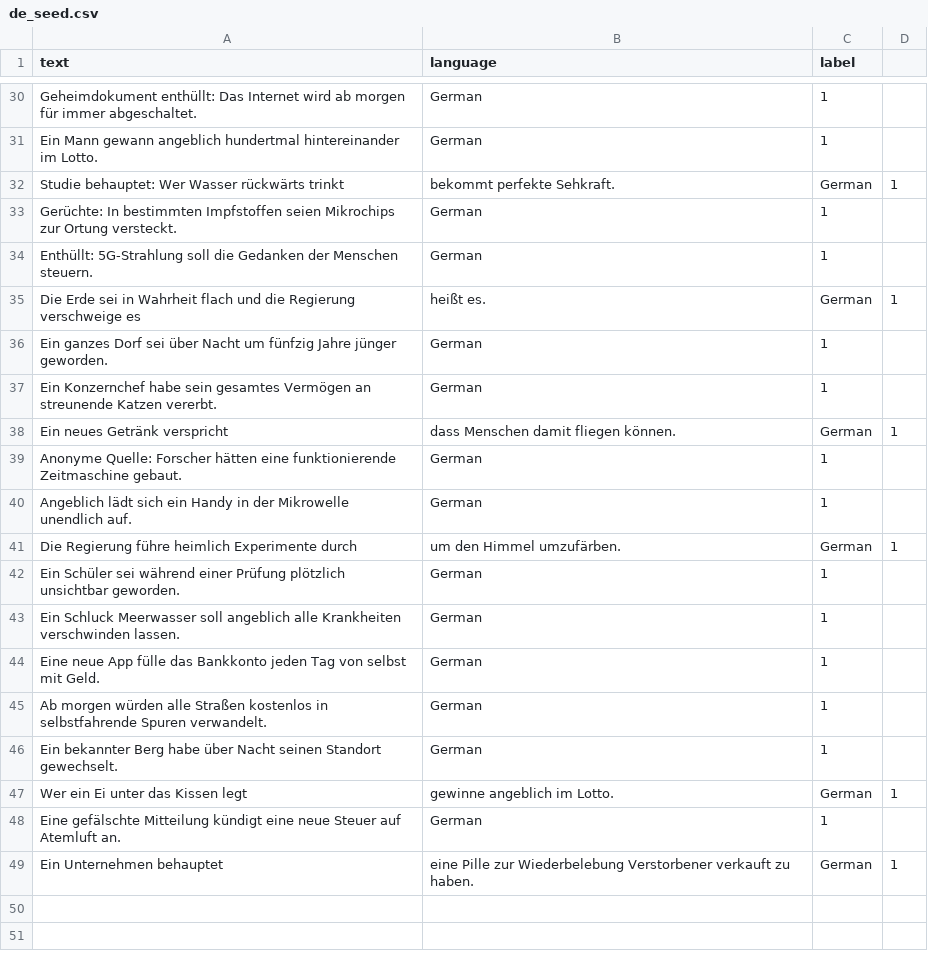
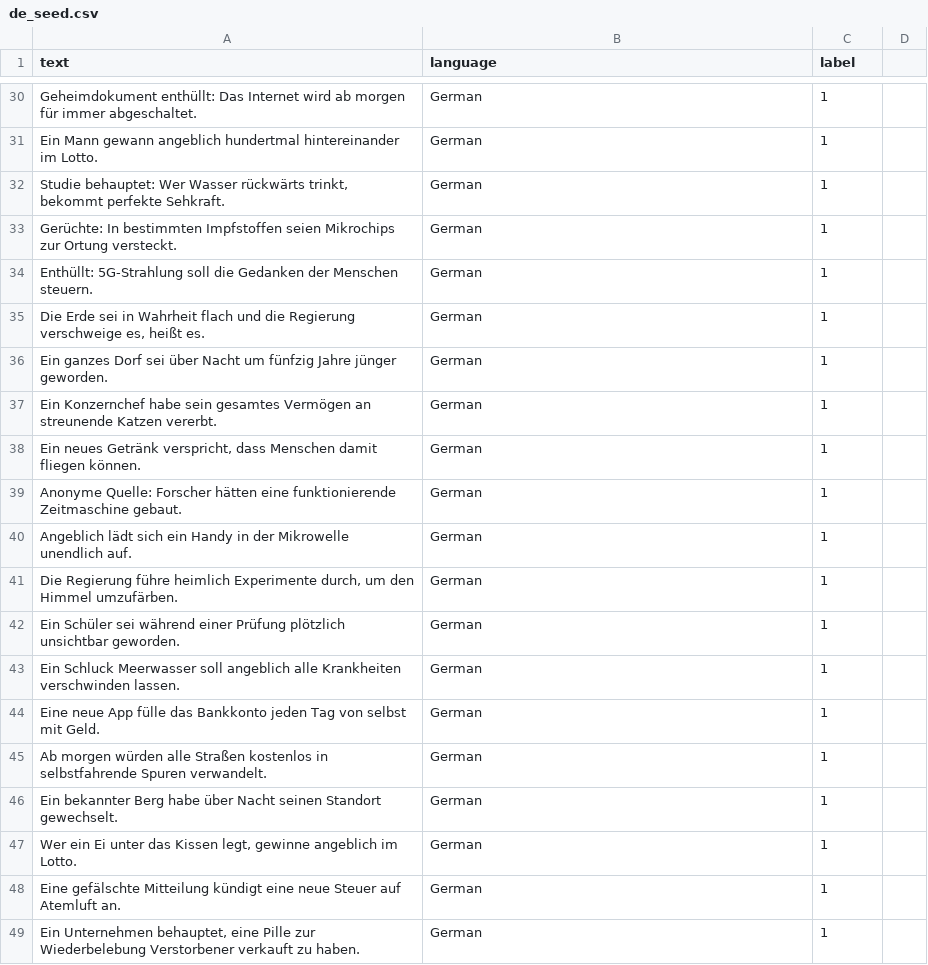
Before and after one commit to ammarali-ai/Fake-News-Detection, a CSV file: data/seed/de_seed.csv, drawn as a sheet; only a part is shown, gaps mark what is left out; removed rows and columns are numbered as before the commit, all else as after; the diff names each change by its address in the sheet, - before the commit and + after, or states it on an @@ line.

```diff
--- a/data/seed/de_seed.csv
+++ b/data/seed/de_seed.csv
-row 32: Studie behauptet: Wer Wasser rückwärts trinkt | bekommt perfekte Sehkraft. | German | 1
+row 32: Studie behauptet: Wer Wasser rückwärts trinkt, bekommt perfekte Sehkraft. | German | 1
-row 35: Die Erde sei in Wahrheit flach und die Regierung verschweige es | heißt es. | German | 1
+row 35: Die Erde sei in Wahrheit flach und die Regierung verschweige es, heißt es. | German | 1
-row 38: Ein neues Getränk verspricht | dass Menschen damit fliegen können. | German | 1
+row 38: Ein neues Getränk verspricht, dass Menschen damit fliegen können. | German | 1
-row 41: Die Regierung führe heimlich Experimente durch | um den Himmel umzufärben. | German | 1
+row 41: Die Regierung führe heimlich Experimente durch, um den Himmel umzufärben. | German | 1
-row 47: Wer ein Ei unter das Kissen legt | gewinne angeblich im Lotto. | German | 1
+row 47: Wer ein Ei unter das Kissen legt, gewinne angeblich im Lotto. | German | 1
-row 49: Ein Unternehmen behauptet | eine Pille zur Wiederbelebung Verstorbener verkauft zu haben. | German | 1
+row 49: Ein Unternehmen behauptet, eine Pille zur Wiederbelebung Verstorbener verkauft zu haben. | German | 1
```
Also changed, not shown: 7 other files.
